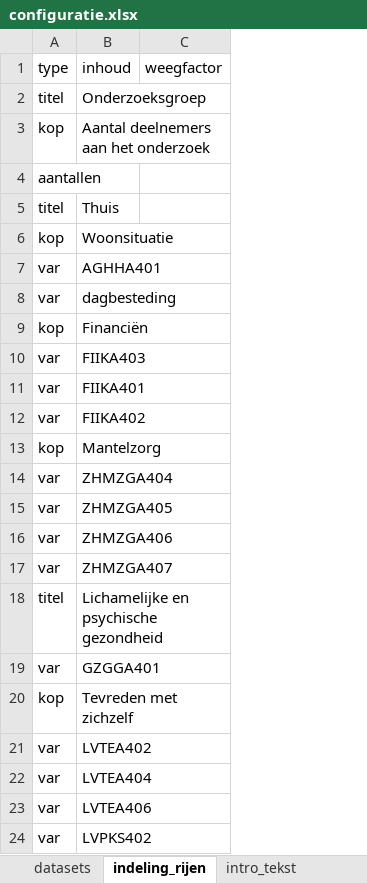
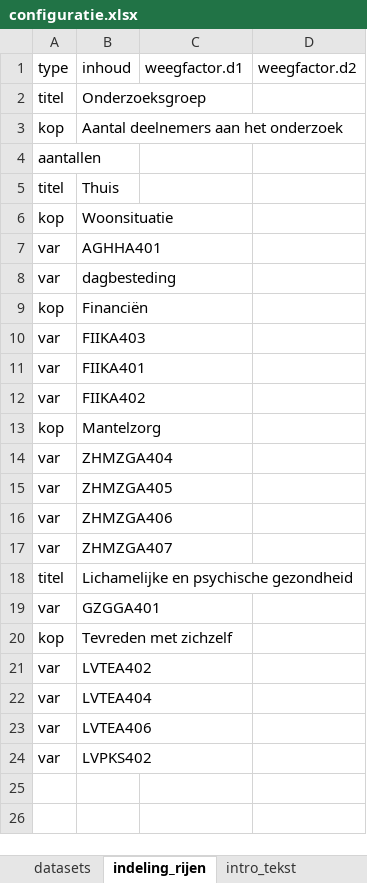
Before and after one commit to ggdatascience/GGData_tabellenboek, an Excel workbook: configuratie.xlsx, sheet indeling_rijen, drawn as a sheet; values as stored, in another font and other column widths than the file's, no borders; removed rows and columns are numbered as before the commit, all else as after; the diff names each change by its address in the sheet, - before the commit and + after, or states it on an @@ line.

Commit message:
Ondersteuning toegevoegd voor meerdere weegfactoren per variabele. Controle voor instellingen van vorige sessies uitgebreid en verbeterd. Verbergen van cellen met een te laag aantal aangepast.

```diff
--- a/configuratie.xlsx (sheet indeling_rijen)
+++ b/configuratie.xlsx (sheet indeling_rijen)
-column C (weegfactor), empty
+column C (weegfactor.d1), empty
+column D (weegfactor.d2), empty
```
Also changed, not shown: 5 other files.
